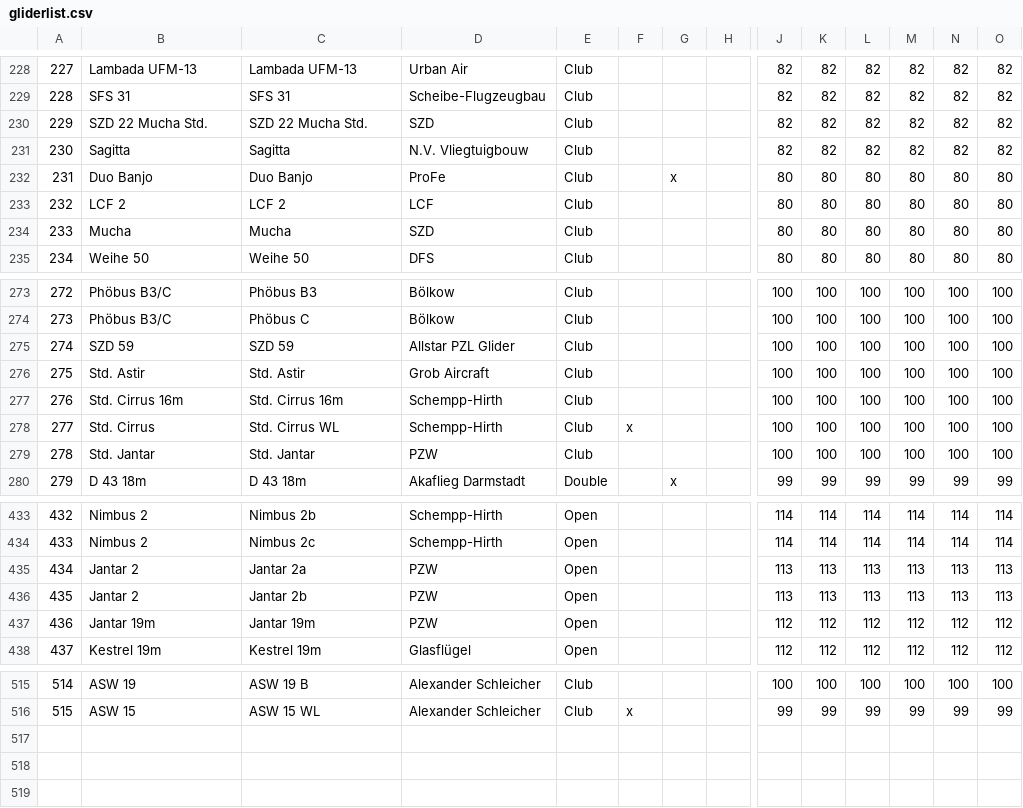
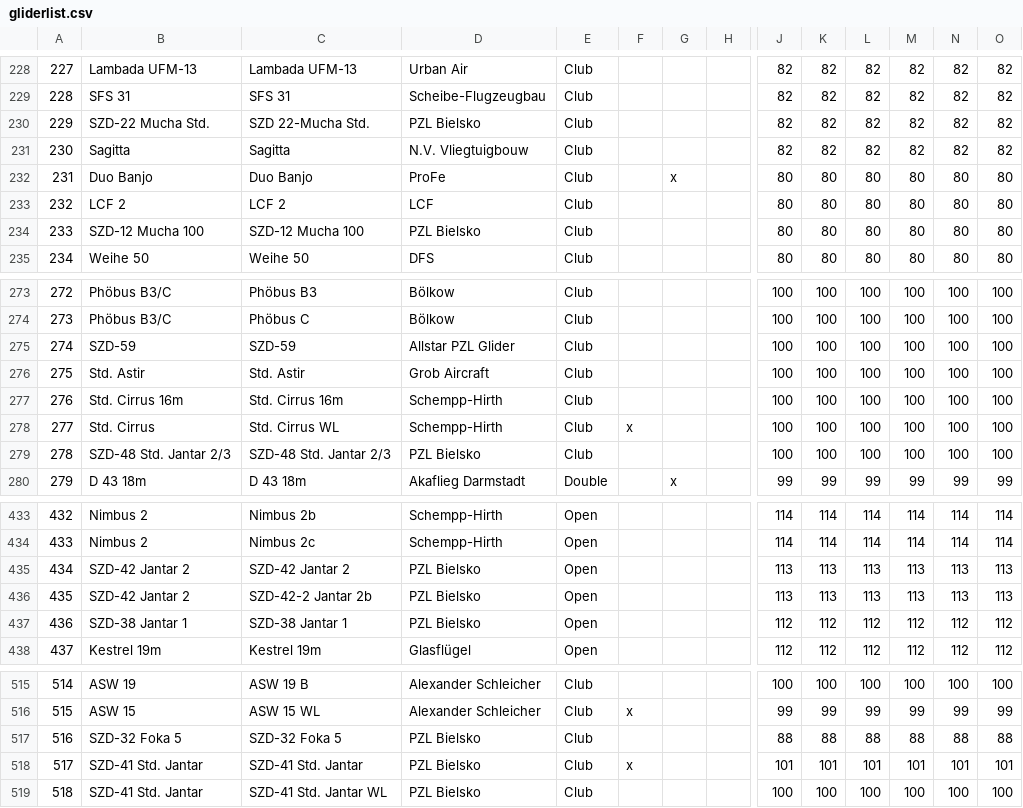
Before and after one commit to weglide/GliderList, a CSV file: gliderlist.csv, drawn as a sheet; only a part is shown, gaps mark what is left out; rows hold the shown columns only; the diff covers the shown part only; the diff names each change by its address in the sheet, - before the commit and + after, or states it on an @@ line.

```diff
--- a/gliderlist.csv
+++ b/gliderlist.csv
-B230: SZD 22 Mucha Std.
+B230: SZD-22 Mucha Std.
-C230: SZD 22 Mucha Std.
+C230: SZD 22-Mucha Std.
-D230: SZD
+D230: PZL Bielsko
-B234: Mucha
+B234: SZD-12 Mucha 100
-C234: Mucha
+C234: SZD-12 Mucha 100
-D234: SZD
+D234: PZL Bielsko
-B275: SZD 59
+B275: SZD-59
-C275: SZD 59
+C275: SZD-59
-B279: Std. Jantar
+B279: SZD-48 Std. Jantar 2/3
-C279: Std. Jantar
+C279: SZD-48 Std. Jantar 2/3
-D279: PZW
+D279: PZL Bielsko
-B435:B436: Jantar 2
+B435:B436: SZD-42 Jantar 2
-C435: Jantar 2a
+C435: SZD-42 Jantar 2
-D435:D437: PZW
+D435:D437: PZL Bielsko
-C436: Jantar 2b
+C436: SZD-42-2 Jantar 2b
-B437: Jantar 19m
+B437: SZD-38 Jantar 1
-C437: Jantar 19m
+C437: SZD-38 Jantar 1
+row 517: 516 | SZD-32 Foka 5 | SZD-32 Foka 5 | PZL Bielsko | Club |  |  |  | 88 | 88 | 88 | 88 | 88 | 88
+row 518: 517 | SZD-41 Std. Jantar | SZD-41 Std. Jantar | PZL Bielsko | Club | x |  |  | 101 | 101 | 101 | 101 | 101 | 101
+row 519: 518 | SZD-41 Std. Jantar | SZD-41 Std. Jantar WL | PZL Bielsko | Club |  |  |  | 100 | 100 | 100 | 100 | 100 | 100
```
Also changed, not shown: 34 edited cells elsewhere in this file.
